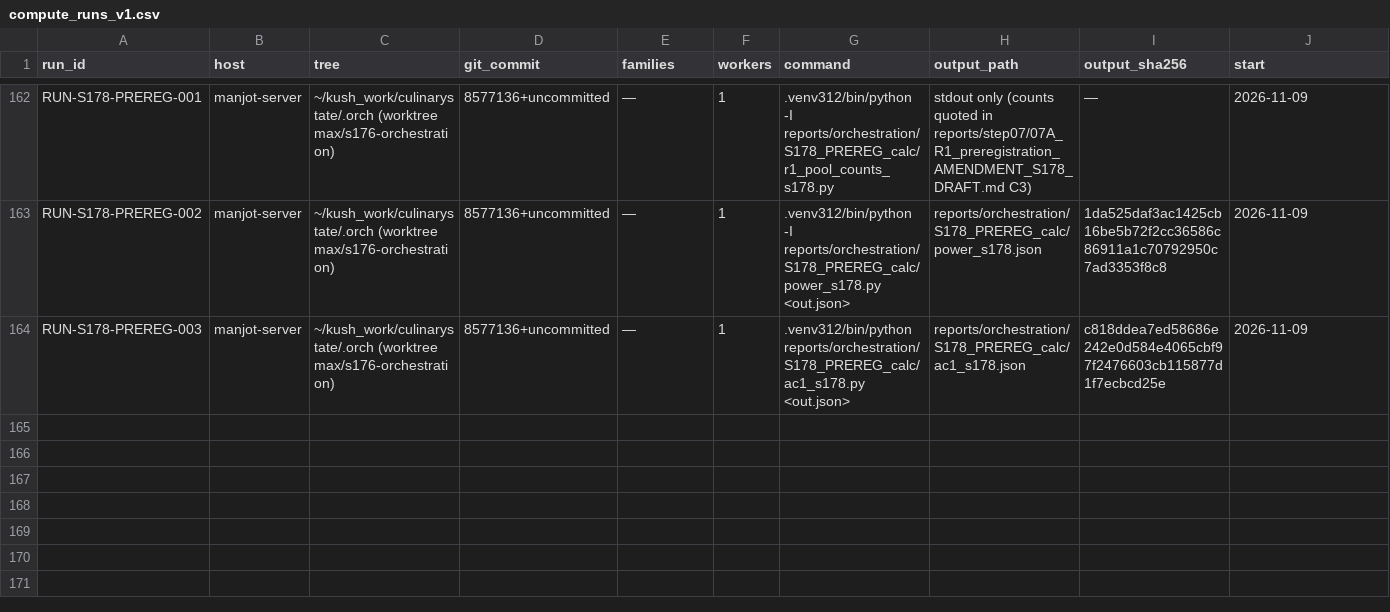
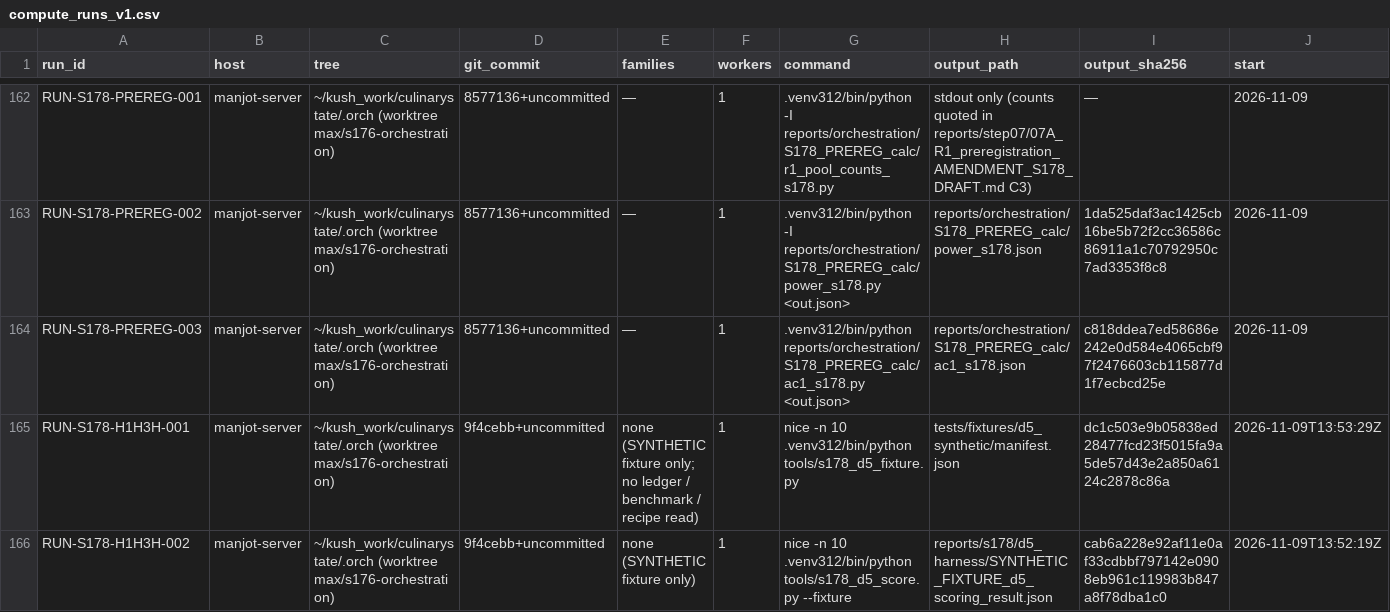
Before and after one commit to kushiiitd05/culinarystate, a CSV file: registry/compute_runs_v1.csv, drawn as a sheet; only a part is shown, gaps mark what is left out; rows hold the shown columns only; the diff names each change by its address in the sheet, - before the commit and + after, or states it on an @@ line.

```diff
--- a/registry/compute_runs_v1.csv
+++ b/registry/compute_runs_v1.csv
+row 165: RUN-S178-H1H3H-001 | manjot-server | ~/kush_work/culinarystate/.orch (worktree max/s176-orchestration) | 9f4cebb+uncommitted | none (SYNTHETIC fixture only; no ledger / benchmark / recipe read) | 1 | nice -n 10 .venv312/bin/python tools/s178_d5_fixture.py | tests/fixtures/d5_synthetic/manifest.json | dc1c503e9b05838ed28477fcd23f5015fa9a5de57d43e2a850a6124c2878c86a | 2026-11-09T13:53:29Z
+row 166: RUN-S178-H1H3H-002 | manjot-server | ~/kush_work/culinarystate/.orch (worktree max/s176-orchestration) | 9f4cebb+uncommitted | none (SYNTHETIC fixture only) | 1 | nice -n 10 .venv312/bin/python tools/s178_d5_score.py --fixture | reports/s178/d5_harness/SYNTHETIC_FIXTURE_d5_scoring_result.json | cab6a228e92af11e0af33cdbbf797142e0908eb961c119983b847a8f78dba1c0 | 2026-11-09T13:52:19Z
```
Also changed, not shown: 20 other files.
